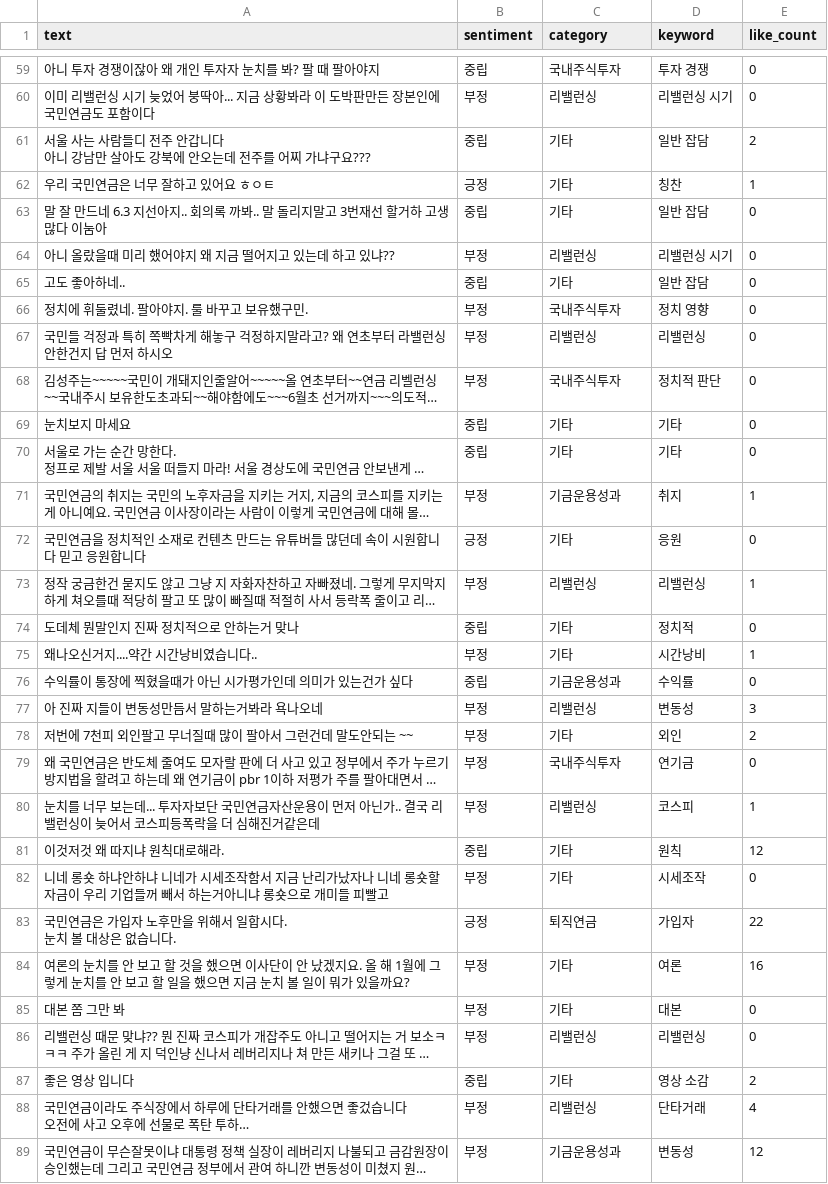
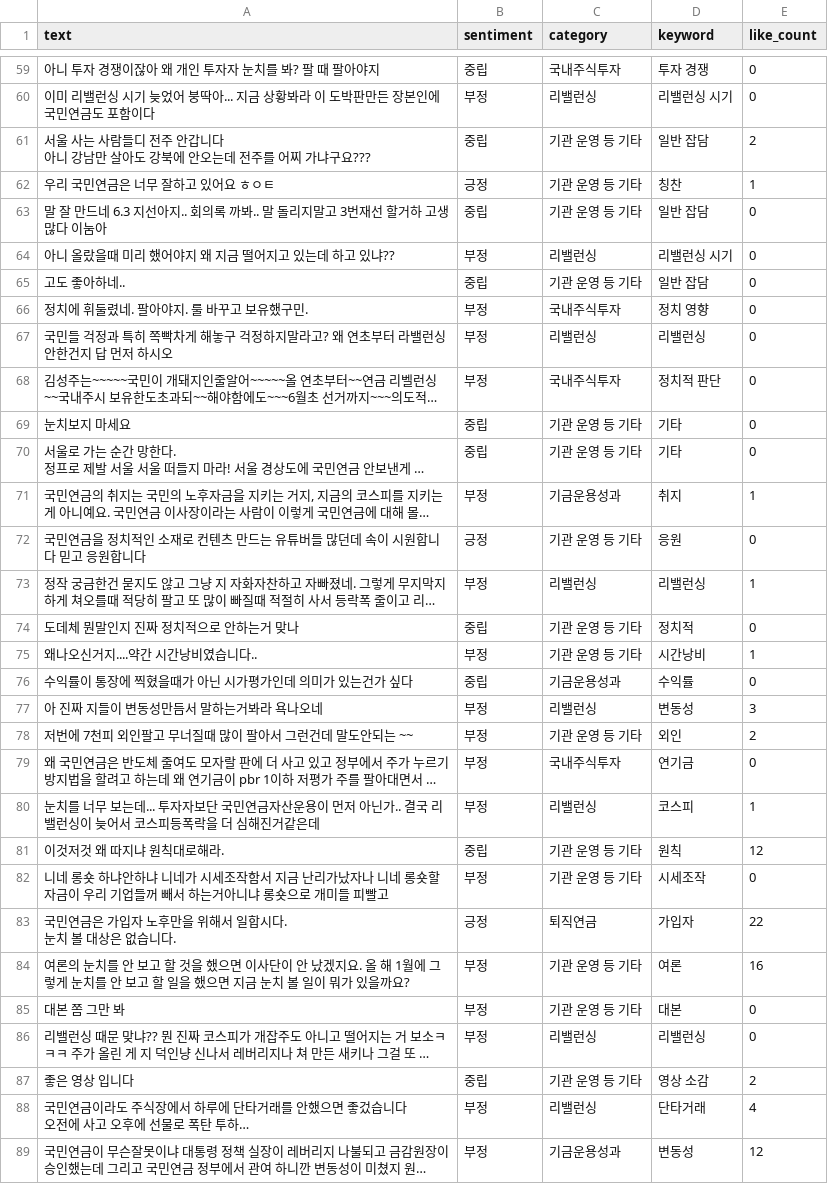
Before and after one commit to coatl47/youtube-comment-monitoring, a CSV file: analyzed_comments/analyzed_comments_20260715_180334.csv, drawn as a sheet; only a part is shown, gaps mark what is left out; long unchanged cells end in …; the diff covers the shown part only; the diff names each change by its address in the sheet, - before the commit and + after, or states it on an @@ line.

```diff
--- a/analyzed_comments/analyzed_comments_20260715_180334.csv
+++ b/analyzed_comments/analyzed_comments_20260715_180334.csv
-C61:C63 (category): 기타
+C61:C63 (category): 기관 운영 등 기타
-C65 (category): 기타
+C65 (category): 기관 운영 등 기타
-C69:C70 (category): 기타
+C69:C70 (category): 기관 운영 등 기타
-C72 (category): 기타
+C72 (category): 기관 운영 등 기타
-C74:C75 (category): 기타
+C74:C75 (category): 기관 운영 등 기타
-C78 (category): 기타
+C78 (category): 기관 운영 등 기타
-C81:C82 (category): 기타
+C81:C82 (category): 기관 운영 등 기타
-C84:C85 (category): 기타
+C84:C85 (category): 기관 운영 등 기타
-C87 (category): 기타
+C87 (category): 기관 운영 등 기타
```
Also changed, not shown: 42 edited cells elsewhere in this file, 14 other files.
